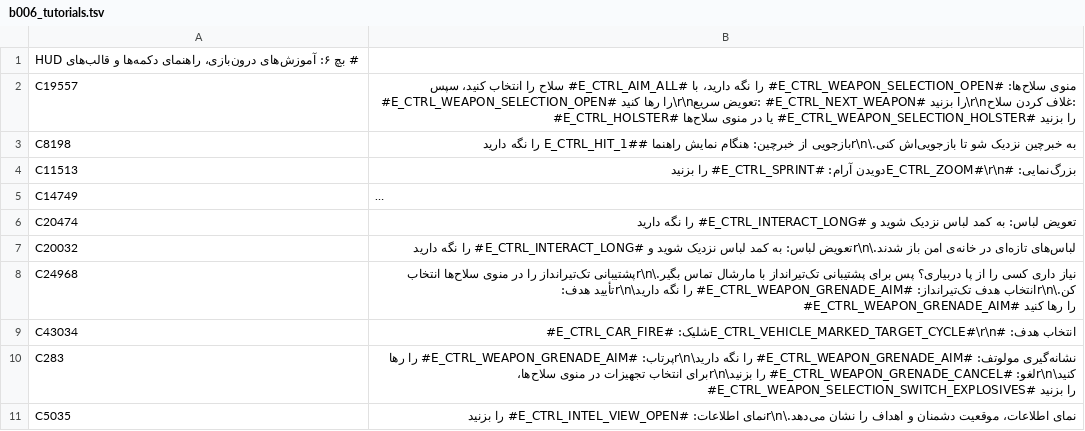
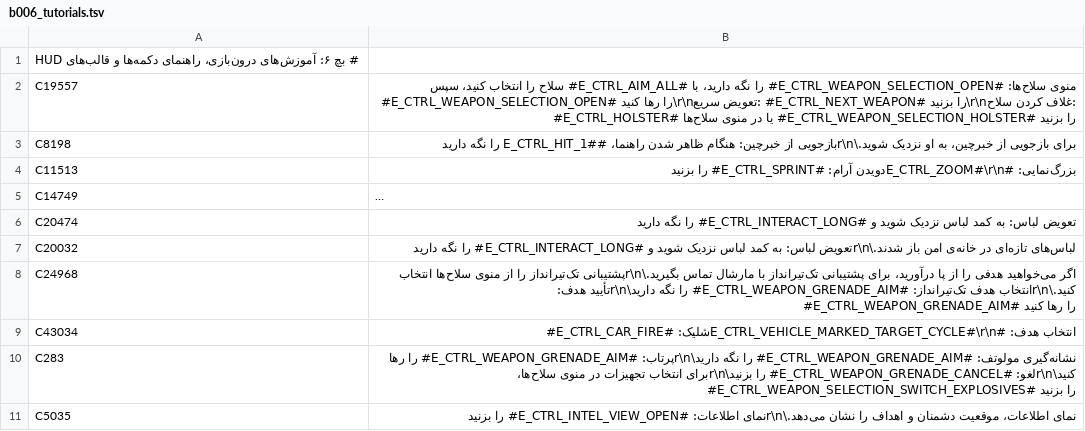
Before and after one commit to mahdi161510/FarsiSaz, a TSV file: translations/batches/b006_tutorials.tsv, drawn as a sheet; only a part is shown; long unchanged cells end in …; the diff covers the shown part only.

```diff
--- a/translations/batches/b006_tutorials.tsv
+++ b/translations/batches/b006_tutorials.tsv
@@ -2,3 +2,3 @@
 C19557	منوی سلاح‌ها: #E_CTRL_WEAPON_SELECTION_OPEN# را نگه دارید، با #E_CTRL_AIM_ALL# سلاح را انتخاب کنید، سپس #E_CTRL_WEAPON_SELECTION_OPEN# را رها کنید\r\nتعویض سریع: #E_CTRL_NEXT_WEAPON# را بزنید\r\nغلاف کردن سلاح: #E_CTRL_HOLSTER# یا در منوی سلاح‌ها #E_CTRL_WEAPON_SELECTION_HOLSTER# را بزنید
-C8198	به خبرچین نزدیک شو تا بازجویی‌اش کنی.\r\nبازجویی از خبرچین: هنگام نمایش راهنما #E_CTRL_HIT_1# را نگه دارید
+C8198	برای بازجویی از خبرچین، به او نزدیک شوید.\r\nبازجویی از خبرچین: هنگام ظاهر شدن راهنما، #E_CTRL_HIT_1# را نگه دارید
 C11513	بزرگ‌نمایی: #E_CTRL_ZOOM#\r\nدویدن آرام: #E_CTRL_SPRINT# را بزنید
@@ -7,3 +7,3 @@ C20474	تعویض لباس: به کمد لباس نزدیک شوید و #E_CTRL_
 C20032	لباس‌های تازه‌ای در خانه‌ی امن باز شدند.\r\nتعویض لباس: به کمد لباس نزدیک شوید و #E_CTRL_INTERACT_LONG# را نگه دارید
-C24968	نیاز داری کسی را از پا دربیاری؟ پس برای پشتیبانی تک‌تیرانداز با مارشال تماس بگیر.\r\nپشتیبانی تک‌تیرانداز را در منوی سلاح‌ها انتخاب کن.\r\nانتخاب هدف تک‌تیرانداز: #E_CTRL_WEAPON_GRENADE_AIM# را نگه دارید\r\nتأیید هدف: #E_CTRL_WEAPON_GRENADE_AIM# را رها کنید
+C24968	اگر می‌خواهید هدفی را از پا درآورید، برای پشتیبانی تک‌تیرانداز با مارشال تماس بگیرید.\r\nپشتیبانی تک‌تیرانداز را از منوی سلاح‌ها انتخاب کنید.\r\nانتخاب هدف تک‌تیرانداز: #E_CTRL_WEAPON_GRENADE_AIM# را نگه دارید\r\nتأیید هدف: #E_CTRL_WEAPON_GRENADE_AIM# را رها کنید
 C43034	انتخاب هدف: #E_CTRL_VEHICLE_MARKED_TARGET_CYCLE#\r\nشلیک: #E_CTRL_CAR_FIRE#
```
Also changed, not shown: 37 edited cells elsewhere in this file, translations/batches/b001_pc.tsv, translations/batches/b002_ui_menu.tsv, 10 other files.
